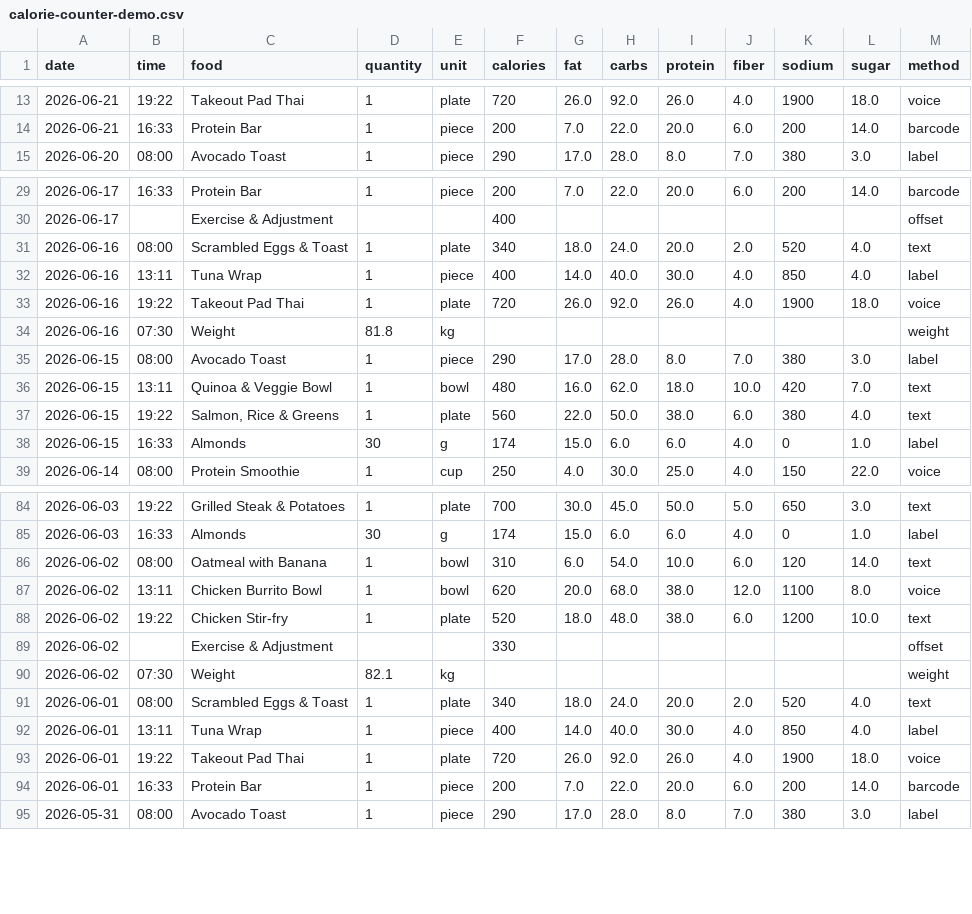
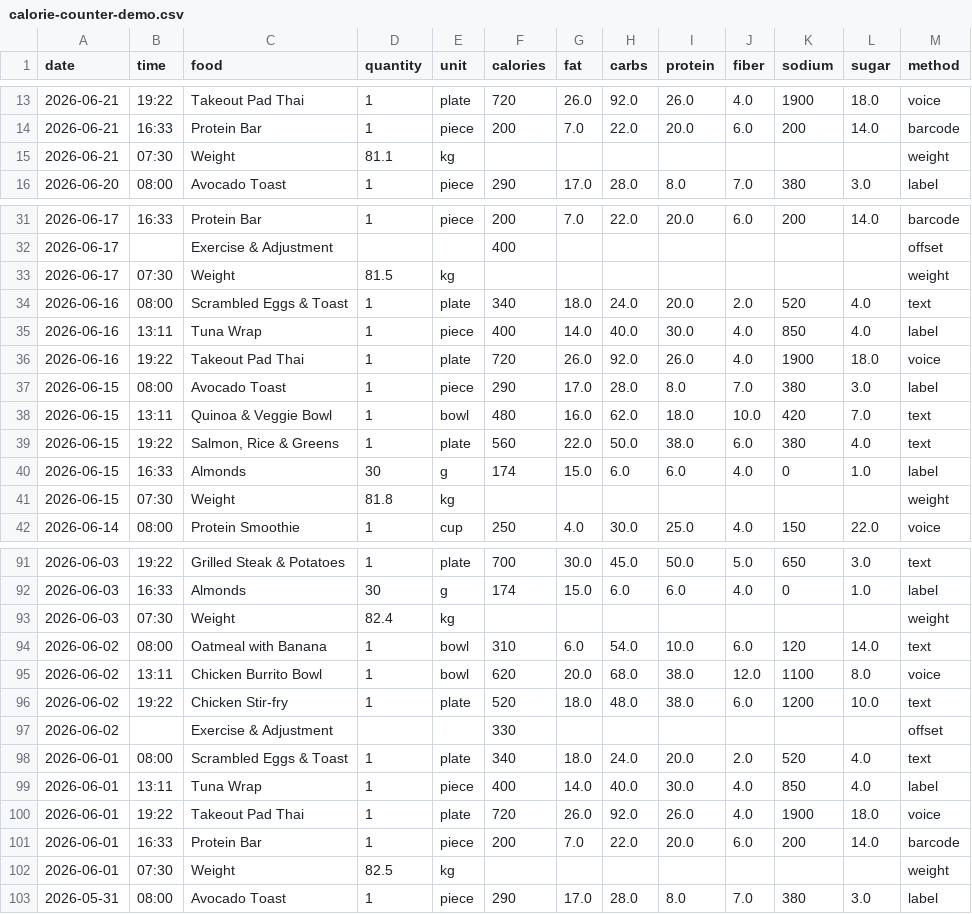
Before and after one commit to TheMarco/caloriecounter, a CSV file: apple/scripts/calorie-counter-demo.csv, drawn as a sheet; only a part is shown, gaps mark what is left out; the diff covers the shown part only.

```diff
--- a/apple/scripts/calorie-counter-demo.csv
+++ b/apple/scripts/calorie-counter-demo.csv
@@ -14,2 +14,3 @@ date,time,food,quantity,unit,calories,fat,carbs,protein,fiber,sodium,sugar,metho
 2026-06-21,16:33,Protein Bar,1,piece,200,7.0,22.0,20.0,6.0,200,14.0,barcode
+2026-06-21,07:30,Weight,81.1,kg,,,,,,,,weight
 2026-06-20,08:00,Avocado Toast,1,piece,290,17.0,28.0,8.0,7.0,380,3.0,label
@@ -30,2 +32,3 @@ date,time,food,quantity,unit,calories,fat,carbs,protein,fiber,sodium,sugar,metho
 2026-06-17,,Exercise & Adjustment,,,400,,,,,,,offset
+2026-06-17,07:30,Weight,81.5,kg,,,,,,,,weight
 2026-06-16,08:00,Scrambled Eggs & Toast,1,plate,340,18.0,24.0,20.0,2.0,520,4.0,text
@@ -33,3 +36,2 @@ date,time,food,quantity,unit,calories,fat,carbs,protein,fiber,sodium,sugar,metho
 2026-06-16,19:22,Takeout Pad Thai,1,plate,720,26.0,92.0,26.0,4.0,1900,18.0,voice
-2026-06-16,07:30,Weight,81.8,kg,,,,,,,,weight
 2026-06-15,08:00,Avocado Toast,1,piece,290,17.0,28.0,8.0,7.0,380,3.0,label
@@ -38,2 +40,3 @@ date,time,food,quantity,unit,calories,fat,carbs,protein,fiber,sodium,sugar,metho
 2026-06-15,16:33,Almonds,30,g,174,15.0,6.0,6.0,4.0,0,1.0,label
+2026-06-15,07:30,Weight,81.8,kg,,,,,,,,weight
 2026-06-14,08:00,Protein Smoothie,1,cup,250,4.0,30.0,25.0,4.0,150,22.0,voice
@@ -85,2 +92,3 @@ date,time,food,quantity,unit,calories,fat,carbs,protein,fiber,sodium,sugar,metho
 2026-06-03,16:33,Almonds,30,g,174,15.0,6.0,6.0,4.0,0,1.0,label
+2026-06-03,07:30,Weight,82.4,kg,,,,,,,,weight
 2026-06-02,08:00,Oatmeal with Banana,1,bowl,310,6.0,54.0,10.0,6.0,120,14.0,text
@@ -89,3 +97,2 @@ date,time,food,quantity,unit,calories,fat,carbs,protein,fiber,sodium,sugar,metho
 2026-06-02,,Exercise & Adjustment,,,330,,,,,,,offset
-2026-06-02,07:30,Weight,82.1,kg,,,,,,,,weight
 2026-06-01,08:00,Scrambled Eggs & Toast,1,plate,340,18.0,24.0,20.0,2.0,520,4.0,text
@@ -94,2 +101,3 @@ date,time,food,quantity,unit,calories,fat,carbs,protein,fiber,sodium,sugar,metho
 2026-06-01,16:33,Protein Bar,1,piece,200,7.0,22.0,20.0,6.0,200,14.0,barcode
+2026-06-01,07:30,Weight,82.5,kg,,,,,,,,weight
 2026-05-31,08:00,Avocado Toast,1,piece,290,17.0,28.0,8.0,7.0,380,3.0,label
```
Also changed, not shown: 21 added rows, 2 removed rows and 4 edited cells elsewhere in this file, 2 other files.
